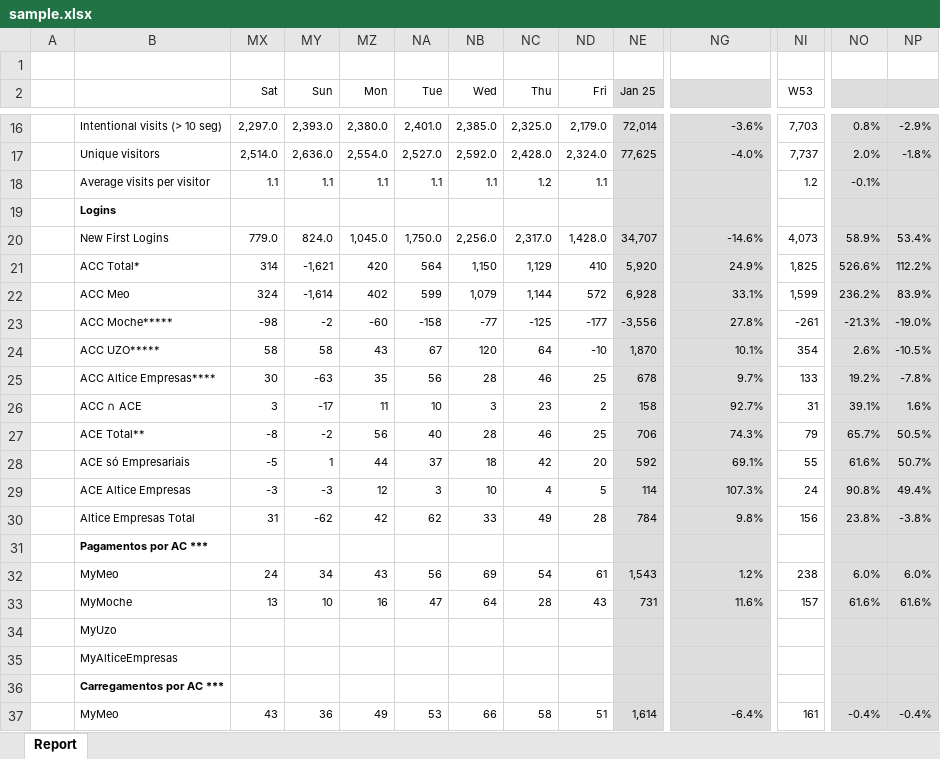
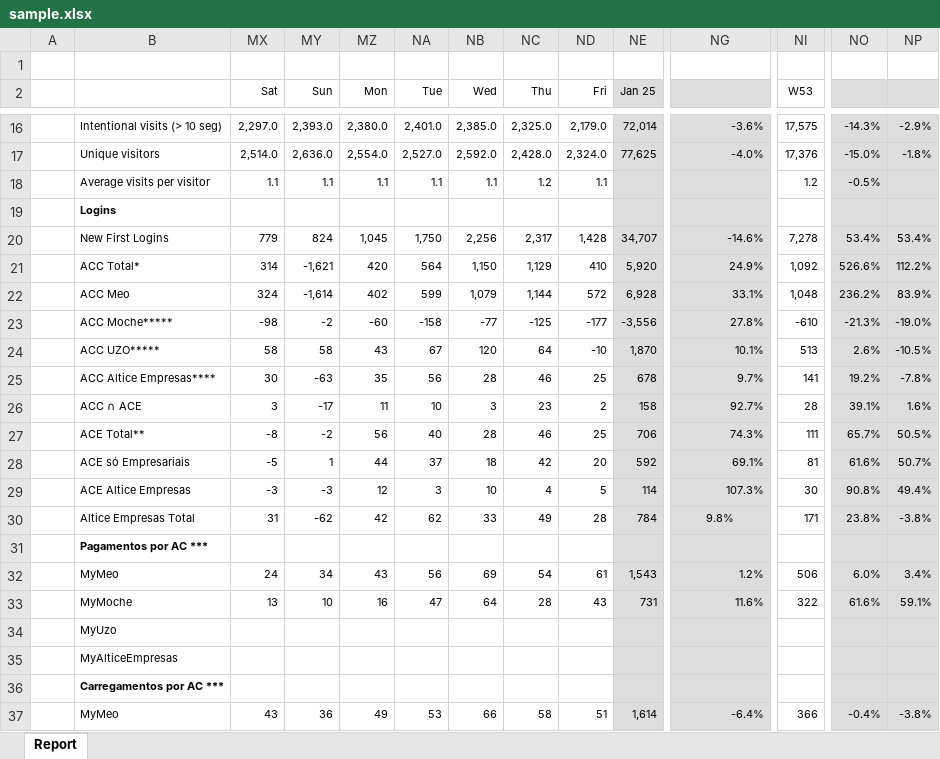
Before and after one commit to jjbento01/kpis_mensais, an Excel workbook: sample.xlsx, sheet Report, drawn as a sheet; only a part is shown, gaps mark what is left out; values as stored, in another font and other column widths than the file's, no borders; the diff covers the shown part only; the diff names each change by its address in the sheet, - before the commit and + after, or states it on an @@ line.

```diff
--- a/sample.xlsx (sheet Report)
+++ b/sample.xlsx (sheet Report)
-NI16 (W53): 7,703
+NI16 (W53): 17,575
-NO16: 0.8%
+NO16: -14.3%
-NI17 (W53): 7,737
+NI17 (W53): 17,376
-NO17: 2.0%
+NO17: -15.0%
-NO18: -0.1%
+NO18: -0.5%
-MX20 (Sat): 779.0
+MX20 (Sat): 779
-MY20 (Sun): 824.0
+MY20 (Sun): 824
-MZ20 (Mon): 1,045.0
+MZ20 (Mon): 1,045
-NA20 (Tue): 1,750.0
+NA20 (Tue): 1,750
-NB20 (Wed): 2,256.0
+NB20 (Wed): 2,256
-NC20 (Thu): 2,317.0
+NC20 (Thu): 2,317
-ND20 (Fri): 1,428.0
+ND20 (Fri): 1,428
-NI20 (W53): 4,073
+NI20 (W53): 7,278
-NO20: 58.9%
+NO20: 53.4%
-NI21 (W53): 1,825
+NI21 (W53): 1,092
-NI22 (W53): 1,599
+NI22 (W53): 1,048
-NI23 (W53): -261
+NI23 (W53): -610
-NI24 (W53): 354
+NI24 (W53): 513
-NI25 (W53): 133
+NI25 (W53): 141
-NI26 (W53): 31
+NI26 (W53): 28
-NI27 (W53): 79
+NI27 (W53): 111
-NI28 (W53): 55
+NI28 (W53): 81
-NI29 (W53): 24
+NI29 (W53): 30
-NG30 alignment: right
+NG30 alignment: center
-NI30 (W53): 156
+NI30 (W53): 171
-NI32 (W53): 238
+NI32 (W53): 506
-NP32: 6.0%
+NP32: 3.4%
-NI33 (W53): 157
+NI33 (W53): 322
-NP33: 61.6%
+NP33: 59.1%
-NI37 (W53): 161
+NI37 (W53): 366
-NP37: -0.4%
+NP37: -3.8%
```
Also changed, not shown: 8 added rows, 8 removed rows and 33 edited cells elsewhere in this sheet, hidden cells, 5 other files.
